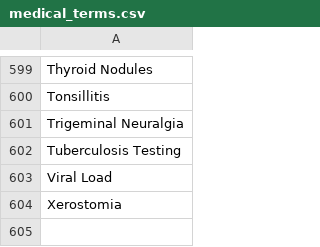
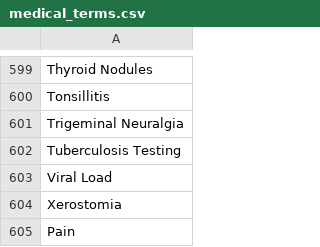
Before and after one commit to M-Moeini/LLM-Medical-FAQ-Bot, a CSV file: medical_terms.csv, drawn as a sheet; only a part is shown, gaps mark what is left out.

```diff
--- a/medical_terms.csv
+++ b/medical_terms.csv
@@ -604 +604,2 @@ Viral Load
 Xerostomia
+Pain
```
Also changed, not shown: 2 other files.
